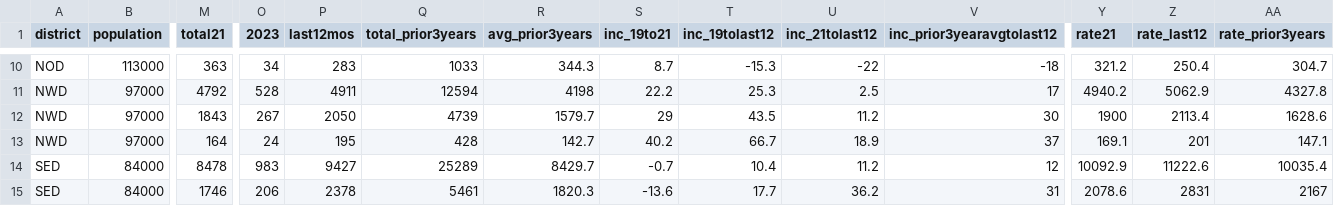
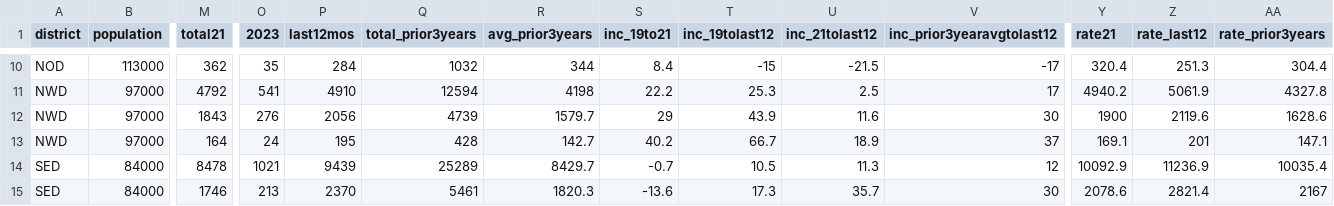
Before and after one commit to abcotvdata/safetytracker_raleigh, a CSV file: data/output/districts/district_type.csv, drawn as a sheet; only a part is shown, gaps mark what is left out; the diff covers the shown part only; the diff names each change by its address in the sheet, - before the commit and + after, or states it on an @@ line.

```diff
--- a/data/output/districts/district_type.csv
+++ b/data/output/districts/district_type.csv
-M10 (total21): 363
+M10 (total21): 362
-O10 (2023): 34
+O10 (2023): 35
-P10 (last12mos): 283
+P10 (last12mos): 284
-Q10 (total_prior3years): 1033
+Q10 (total_prior3years): 1032
-R10 (avg_prior3years): 344.3
+R10 (avg_prior3years): 344
-S10 (inc_19to21): 8.7
+S10 (inc_19to21): 8.4
-T10 (inc_19tolast12): -15.3
+T10 (inc_19tolast12): -15
-U10 (inc_21tolast12): -22
+U10 (inc_21tolast12): -21.5
-V10 (inc_prior3yearavgtolast12): -18
+V10 (inc_prior3yearavgtolast12): -17
-Y10 (rate21): 321.2
+Y10 (rate21): 320.4
-Z10 (rate_last12): 250.4
+Z10 (rate_last12): 251.3
-AA10 (rate_prior3years): 304.7
+AA10 (rate_prior3years): 304.4
-O11 (2023): 528
+O11 (2023): 541
-P11 (last12mos): 4911
+P11 (last12mos): 4910
-Z11 (rate_last12): 5062.9
+Z11 (rate_last12): 5061.9
-O12 (2023): 267
+O12 (2023): 276
-P12 (last12mos): 2050
+P12 (last12mos): 2056
-T12 (inc_19tolast12): 43.5
+T12 (inc_19tolast12): 43.9
-U12 (inc_21tolast12): 11.2
+U12 (inc_21tolast12): 11.6
-Z12 (rate_last12): 2113.4
+Z12 (rate_last12): 2119.6
-O14 (2023): 983
+O14 (2023): 1021
-P14 (last12mos): 9427
+P14 (last12mos): 9439
-T14 (inc_19tolast12): 10.4
+T14 (inc_19tolast12): 10.5
-U14 (inc_21tolast12): 11.2
+U14 (inc_21tolast12): 11.3
-Z14 (rate_last12): 11222.6
+Z14 (rate_last12): 11236.9
-O15 (2023): 206
+O15 (2023): 213
-P15 (last12mos): 2378
+P15 (last12mos): 2370
-T15 (inc_19tolast12): 17.7
+T15 (inc_19tolast12): 17.3
-U15 (inc_21tolast12): 36.2
+U15 (inc_21tolast12): 35.7
-V15 (inc_prior3yearavgtolast12): 31
+V15 (inc_prior3yearavgtolast12): 30
-Z15 (rate_last12): 2831
+Z15 (rate_last12): 2821.4
```
Also changed, not shown: 48 edited cells elsewhere in this file, data/output/city/citywide_detailed.csv, data/output/districts/assaults_district.csv, 51 other files.
